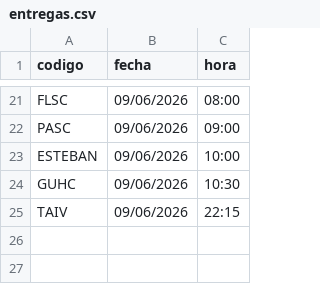
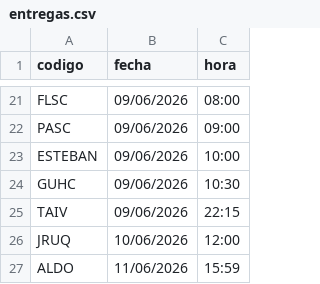
Before and after one commit to GUILLERMOLINEROA/Prode_mundial_2026, a CSV file: data/groups/oficina/entregas.csv, drawn as a sheet; only a part is shown, gaps mark what is left out.

```diff
--- a/data/groups/oficina/entregas.csv
+++ b/data/groups/oficina/entregas.csv
@@ -25 +25,3 @@ GUHC,09/06/2026,10:30
 TAIV,09/06/2026,22:15
+JRUQ,10/06/2026,12:00
+ALDO,11/06/2026,15:59
```
Also changed, not shown: data/groups/oficina/participantes_info.csv, 3 other files.
